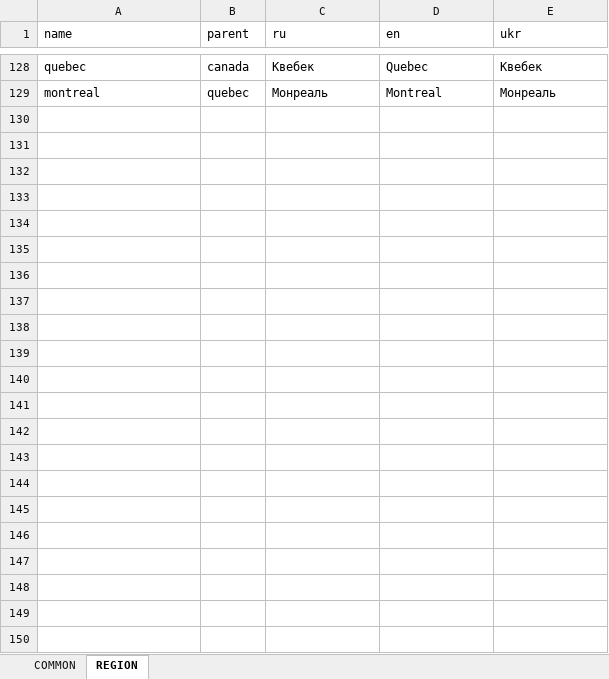
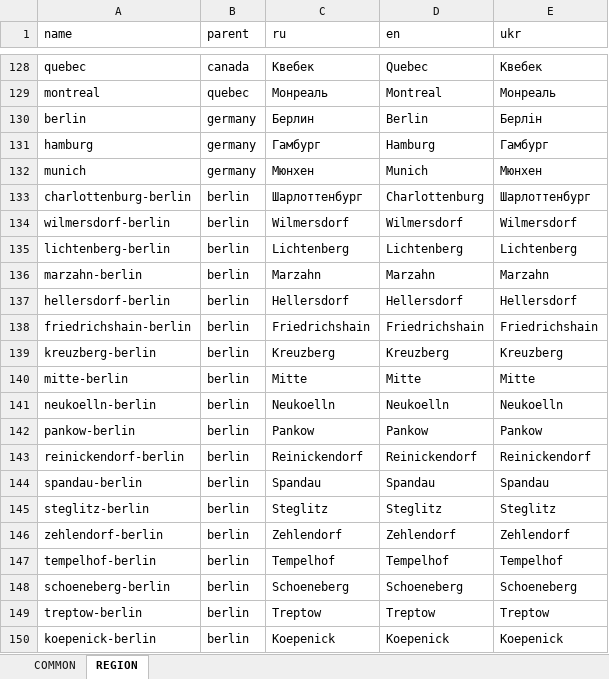
Before and after one commit to news-aggregator-bot/service, an Excel workbook: na-service/src/main/resources/data/category/Categories.xlsx, sheet REGION, drawn as a sheet; only a part is shown, gaps mark what is left out; values as stored, in another font and other column widths than the file's, no borders; charts and pictures not drawn; the diff names each change by its address in the sheet, - before the commit and + after, or states it on an @@ line.

```diff
--- a/na-service/src/main/resources/data/category/Categories.xlsx (sheet REGION)
+++ b/na-service/src/main/resources/data/category/Categories.xlsx (sheet REGION)
+row 130: berlin | germany | Берлин | Berlin | Берлін
+row 131: hamburg | germany | Гамбург | Hamburg | Гамбург
+row 132: munich | germany | Мюнхен | Munich | Мюнхен
+row 133: charlottenburg-berlin | berlin | Шарлоттенбург | Charlottenburg | Шарлоттенбург
+row 134: wilmersdorf-berlin | berlin | Wilmersdorf | Wilmersdorf | Wilmersdorf
+row 135: lichtenberg-berlin | berlin | Lichtenberg | Lichtenberg | Lichtenberg
+row 136: marzahn-berlin | berlin | Marzahn | Marzahn | Marzahn
+row 137: hellersdorf-berlin | berlin | Hellersdorf | Hellersdorf | Hellersdorf
+row 138: friedrichshain-berlin | berlin | Friedrichshain | Friedrichshain | Friedrichshain
+row 139: kreuzberg-berlin | berlin | Kreuzberg | Kreuzberg | Kreuzberg
+row 140: mitte-berlin | berlin | Mitte | Mitte | Mitte
+row 141: neukoelln-berlin | berlin | Neukoelln | Neukoelln | Neukoelln
+row 142: pankow-berlin | berlin | Pankow | Pankow | Pankow
+row 143: reinickendorf-berlin | berlin | Reinickendorf | Reinickendorf | Reinickendorf
+row 144: spandau-berlin | berlin | Spandau | Spandau | Spandau
+row 145: steglitz-berlin | berlin | Steglitz | Steglitz | Steglitz
+row 146: zehlendorf-berlin | berlin | Zehlendorf | Zehlendorf | Zehlendorf
+row 147: tempelhof-berlin | berlin | Tempelhof | Tempelhof | Tempelhof
+row 148: schoeneberg-berlin | berlin | Schoeneberg | Schoeneberg | Schoeneberg
+row 149: treptow-berlin | berlin | Treptow | Treptow | Treptow
+row 150: koepenick-berlin | berlin | Koepenick | Koepenick | Koepenick
```
Also changed, not shown: sheet COMMON, na-service/src/main/resources/data/lang/Languages.xlsx, 1 other file.
